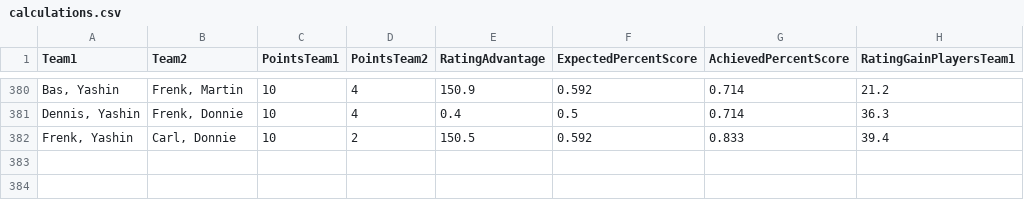
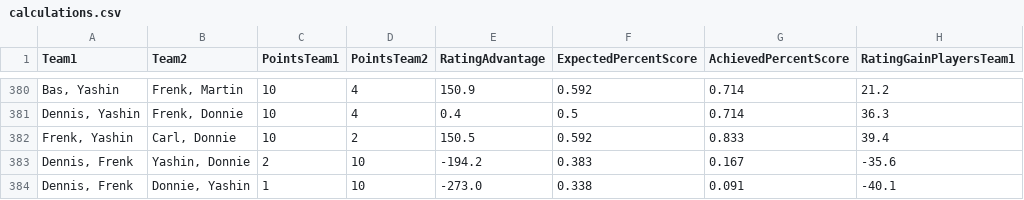
Before and after one commit to BartvonMeijenfeldt/fussball_rankings, a CSV file: calculations.csv, drawn as a sheet; only a part is shown, gaps mark what is left out.

```diff
--- a/calculations.csv
+++ b/calculations.csv
@@ -382 +382,3 @@ Team1,Team2,PointsTeam1,PointsTeam2,RatingAdvantage,ExpectedPercentScore,Achieve
 "Frenk, Yashin","Carl, Donnie",10,2,150.5,0.592,0.833,39.4
+"Dennis, Frenk","Yashin, Donnie",2,10,-194.2,0.383,0.167,-35.6
+"Dennis, Frenk","Donnie, Yashin",1,10,-273.0,0.338,0.091,-40.1
```
Also changed, not shown: beta_ratings.csv, results_table_football.csv, 1 other file.
